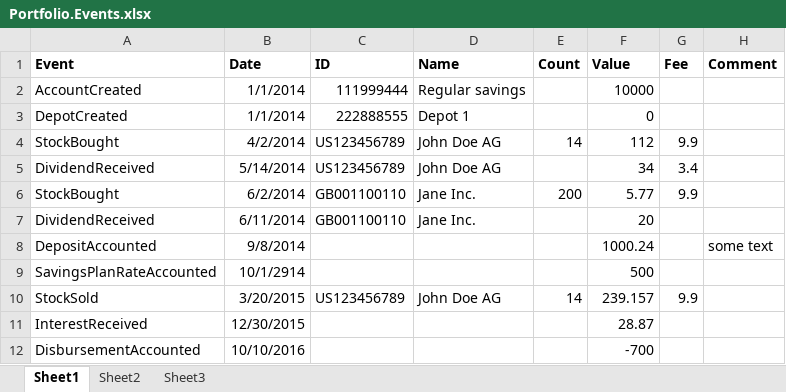
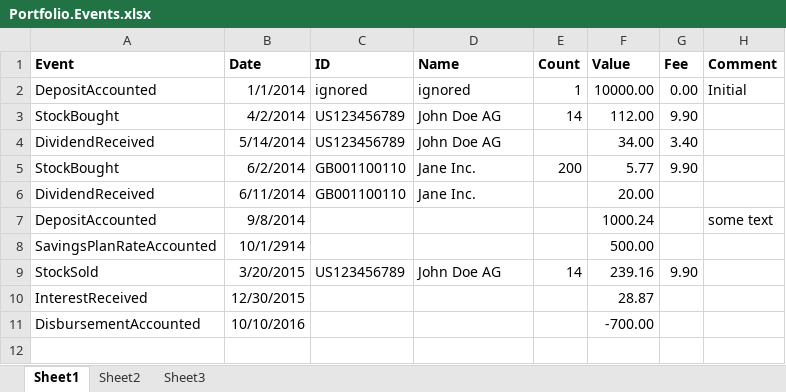
Before and after one commit to mazzyy/RaynMaker.Portfolio, an Excel workbook: etc/Portfolio.Events.xlsx, sheet Sheet1, drawn as a sheet; values as stored, in another font and other column widths than the file's, no borders; removed rows and columns are numbered as before the commit, all else as after; the diff names each change by its address in the sheet, - before the commit and + after, or states it on an @@ line.

Commit message:
event parsing started

```diff
--- a/etc/Portfolio.Events.xlsx (sheet Sheet1)
+++ b/etc/Portfolio.Events.xlsx (sheet Sheet1)
-row 2: AccountCreated | 1/1/2014 | 111999444 | Regular savings |  | 10000
-row 3: DepotCreated | 1/1/2014 | 222888555 | Depot 1 |  | 0
+row 2: DepositAccounted | 1/1/2014 | ignored | ignored | 1 | 10000.00 | 0.00 | Initial
-F3 (Value): 112
+F3 (Value): 112.00
-G3 (Fee): 9.9
+G3 (Fee): 9.90
-F4 (Value): 34
+F4 (Value): 34.00
-G4 (Fee): 3.4
+G4 (Fee): 3.40
-G5 (Fee): 9.9
+G5 (Fee): 9.90
-F6 (Value): 20
+F6 (Value): 20.00
-F8 (Value): 500
+F8 (Value): 500.00
-F9 (Value): 239.157
+F9 (Value): 239.16
-G9 (Fee): 9.9
+G9 (Fee): 9.90
-F11 (Value): -700
+F11 (Value): -700.00
```
Also changed, not shown: 8 other files.
